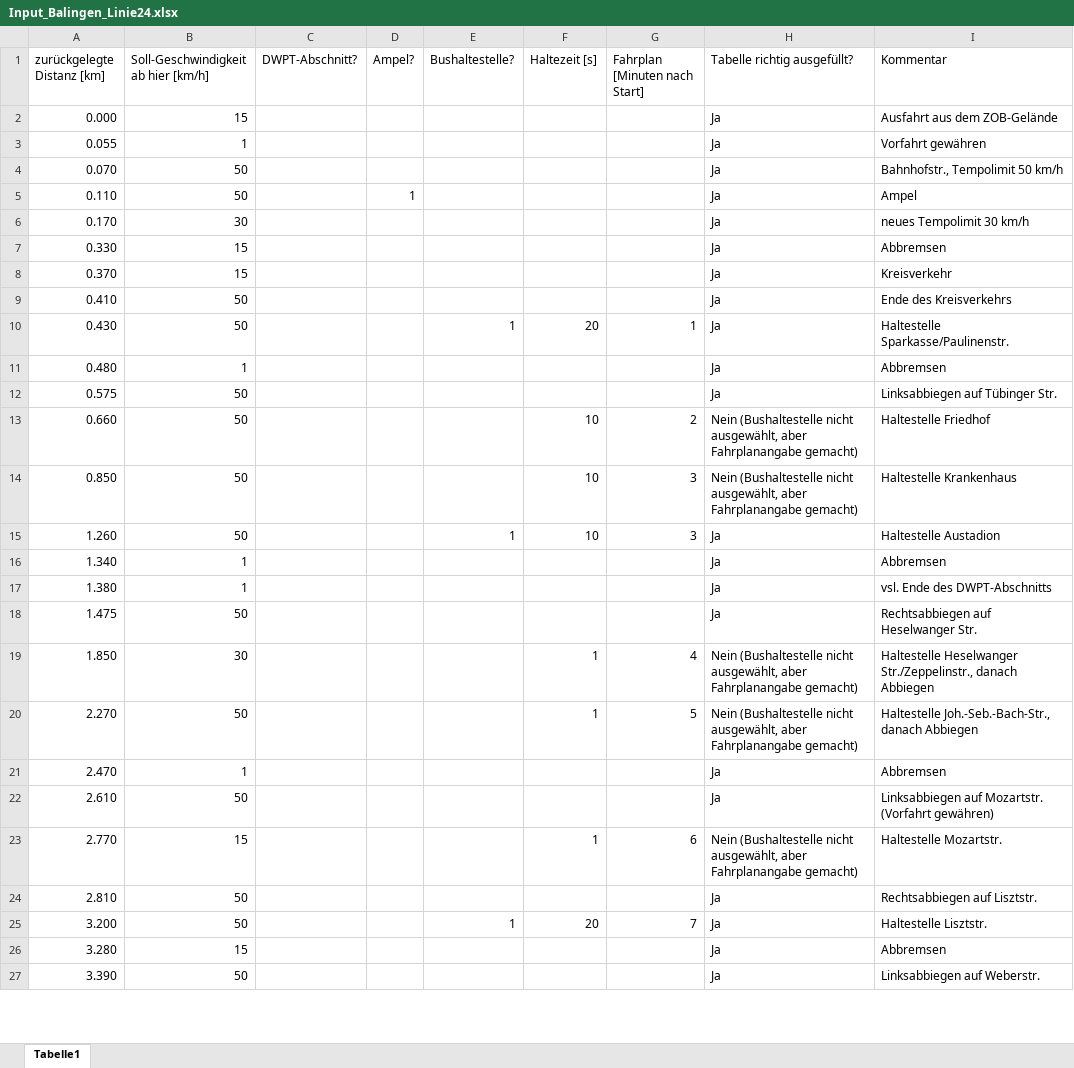
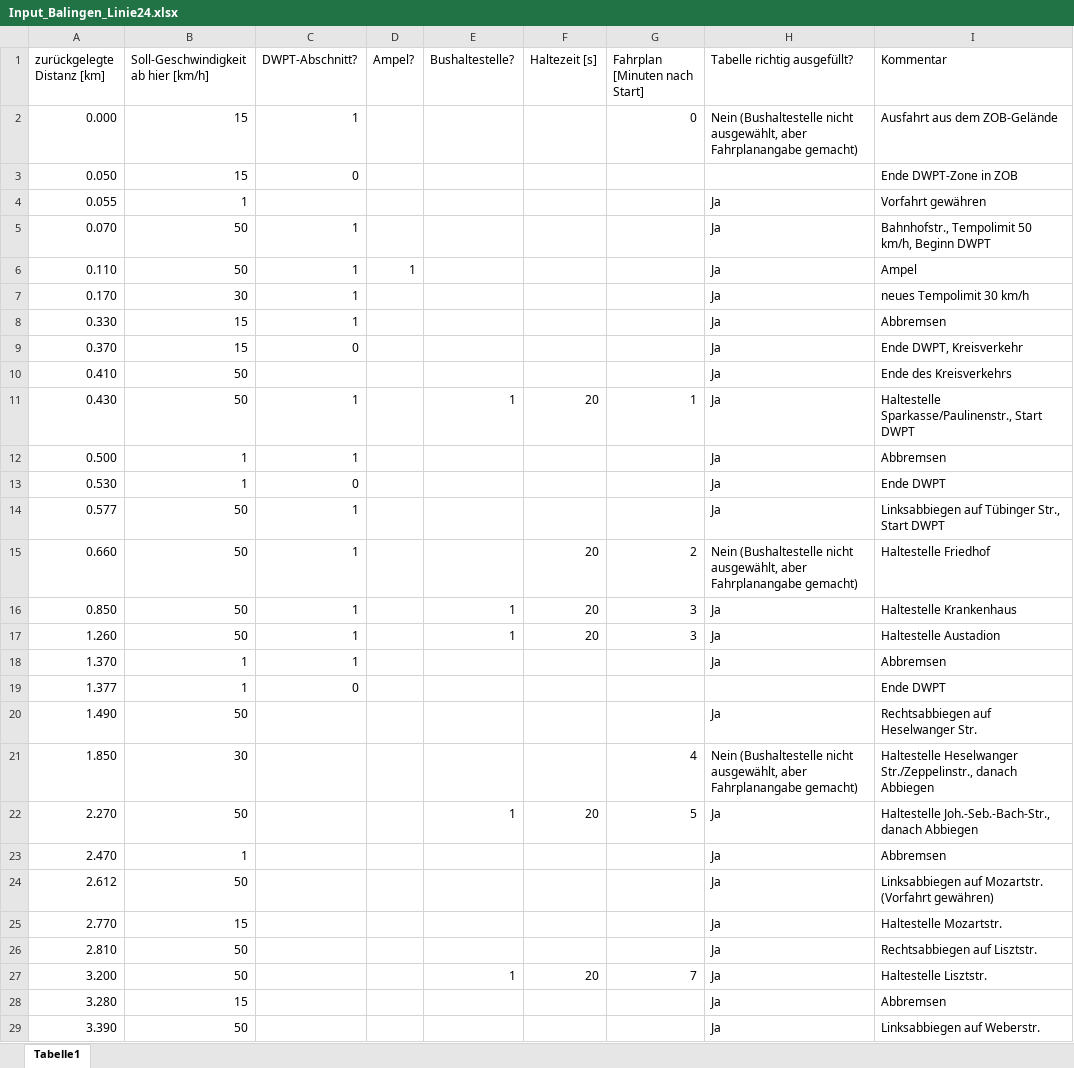
Before and after one commit to fabiofrank/Bachelorarbeit, an Excel workbook: Inputdateien/Input_Balingen_Linie24.xlsx, sheet Tabelle1, drawn as a sheet; only a part is shown; values as stored, in another font and other column widths than the file's, no cell formats; conditional formats not drawn; removed rows and columns are numbered as before the commit, all else as after; the diff covers the shown part only; the diff names each change by its address in the sheet, - before the commit and + after, or states it on an @@ line.

```diff
--- a/Inputdateien/Input_Balingen_Linie24.xlsx (sheet Tabelle1)
+++ b/Inputdateien/Input_Balingen_Linie24.xlsx (sheet Tabelle1)
-C2 (DWPT-Abschnitt?): (empty)
+C2 (DWPT-Abschnitt?): 1
-G2 (Fahrplan [Minuten nach Start]): (empty)
+G2 (Fahrplan [Minuten nach Start]): 0
-H2 (Tabelle richtig ausgefüllt?): Ja
+H2 (Tabelle richtig ausgefüllt?): Nein (Bushaltestelle nicht ausgewählt, aber Fahrplanangabe gemacht)
+row 3: 0.050 | 15 | 0 |  |  |  |  |  | Ende DWPT-Zone in ZOB
-C5:C8 (DWPT-Abschnitt?): (empty)
+C5:C8 (DWPT-Abschnitt?): 1
-I5 (Kommentar): Bahnhofstr., Tempolimit 50 km/h
+I5 (Kommentar): Bahnhofstr., Tempolimit 50 km/h, Beginn DWPT
-C9 (DWPT-Abschnitt?): (empty)
+C9 (DWPT-Abschnitt?): 0
-I9 (Kommentar): Kreisverkehr
+I9 (Kommentar): Ende DWPT, Kreisverkehr
-C11:C12 (DWPT-Abschnitt?): (empty)
+C11:C12 (DWPT-Abschnitt?): 1
-I11 (Kommentar): Haltestelle Sparkasse/Paulinenstr.
+I11 (Kommentar): Haltestelle Sparkasse/Paulinenstr., Start DWPT
-A12 (zurückgelegte Distanz [km]): 0.480
+A12 (zurückgelegte Distanz [km]): 0.500
-row 12: 0.575 | 50 |  |  |  |  |  | Ja | Linksabbiegen auf Tübinger Str.
+row 13: 0.530 | 1 | 0 |  |  |  |  | Ja | Ende DWPT
+row 14: 0.577 | 50 | 1 |  |  |  |  | Ja | Linksabbiegen auf Tübinger Str., Start DWPT
-C15:C18 (DWPT-Abschnitt?): (empty)
+C15:C18 (DWPT-Abschnitt?): 1
-F15:F17 (Haltezeit [s]): 10
+F15:F17 (Haltezeit [s]): 20
-E16 (Bushaltestelle?): (empty)
+E16 (Bushaltestelle?): 1
-H16 (Tabelle richtig ausgefüllt?): Nein (Bushaltestelle nicht ausgewählt, aber Fahrplanangabe gemacht)
+H16 (Tabelle richtig ausgefüllt?): Ja
-A18 (zurückgelegte Distanz [km]): 1.340
+A18 (zurückgelegte Distanz [km]): 1.370
-row 17: 1.380 | 1 |  |  |  |  |  | Ja | vsl. Ende des DWPT-Abschnitts
+row 19: 1.377 | 1 | 0 |  |  |  |  |  | Ende DWPT
-A20 (zurückgelegte Distanz [km]): 1.475
+A20 (zurückgelegte Distanz [km]): 1.490
-F21 (Haltezeit [s]): 1
+F21 (Haltezeit [s]): (empty)
-E22 (Bushaltestelle?): (empty)
+E22 (Bushaltestelle?): 1
-F22 (Haltezeit [s]): 1
+F22 (Haltezeit [s]): 20
-H22 (Tabelle richtig ausgefüllt?): Nein (Bushaltestelle nicht ausgewählt, aber Fahrplanangabe gemacht)
+H22 (Tabelle richtig ausgefüllt?): Ja
-A24 (zurückgelegte Distanz [km]): 2.610
+A24 (zurückgelegte Distanz [km]): 2.612
-F25 (Haltezeit [s]): 1
+F25 (Haltezeit [s]): (empty)
-G25 (Fahrplan [Minuten nach Start]): 6
+G25 (Fahrplan [Minuten nach Start]): (empty)
-H25 (Tabelle richtig ausgefüllt?): Nein (Bushaltestelle nicht ausgewählt, aber Fahrplanangabe gemacht)
+H25 (Tabelle richtig ausgefüllt?): Ja
```
Also changed, not shown: 4 added rows and 49 edited cells elsewhere in this sheet, cell formats, formulas that keep their value, Inputdateien/Input_Balingen_Gartenschau_abZOB.xlsx, 54 other files.
